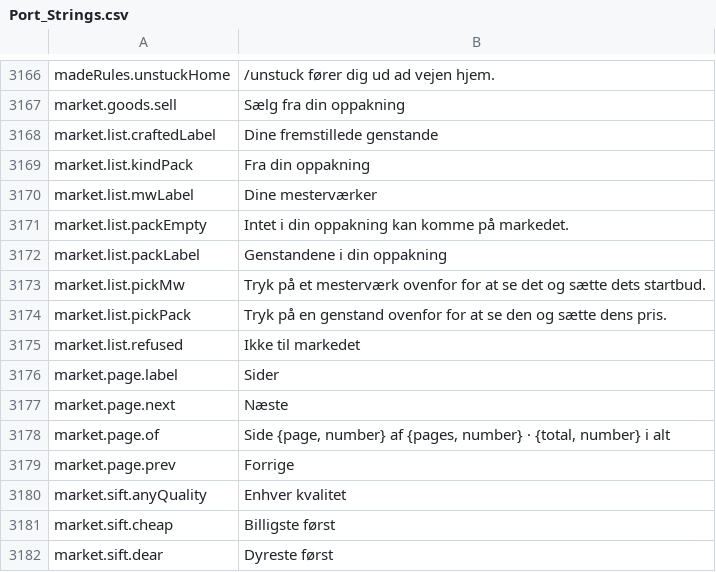
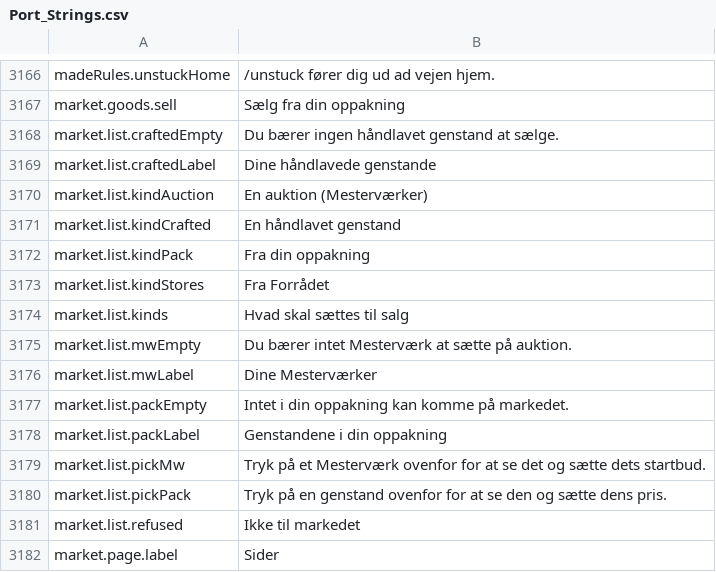
Before and after one commit to Killbow/bunnyfall, a CSV file: locales/da/Port_Strings.csv, drawn as a sheet; only a part is shown, gaps mark what is left out; the shorter side is filled out with more unchanged rows.

```diff
--- a/locales/da/Port_Strings.csv
+++ b/locales/da/Port_Strings.csv
@@ -3167,8 +3167,14 @@ madeRules.unstuckHome,"/unstuck fører dig ud ad vejen hjem."
 market.goods.sell,"Sælg fra din oppakning"
-market.list.craftedLabel,"Dine fremstillede genstande"
+market.list.craftedEmpty,"Du bærer ingen håndlavet genstand at sælge."
+market.list.craftedLabel,"Dine håndlavede genstande"
+market.list.kindAuction,"En auktion (Mesterværker)"
+market.list.kindCrafted,"En håndlavet genstand"
 market.list.kindPack,"Fra din oppakning"
-market.list.mwLabel,"Dine mesterværker"
+market.list.kindStores,"Fra Forrådet"
+market.list.kinds,"Hvad skal sættes til salg"
+market.list.mwEmpty,"Du bærer intet Mesterværk at sætte på auktion."
+market.list.mwLabel,"Dine Mesterværker"
 market.list.packEmpty,"Intet i din oppakning kan komme på markedet."
 market.list.packLabel,"Genstandene i din oppakning"
-market.list.pickMw,"Tryk på et mesterværk ovenfor for at se det og sætte dets startbud."
+market.list.pickMw,"Tryk på et Mesterværk ovenfor for at se det og sætte dets startbud."
 market.list.pickPack,"Tryk på en genstand ovenfor for at se den og sætte dens pris."
```
Also changed, not shown: locales/bg/Port_Strings.csv, locales/fr/Port_Strings.csv, 40 other files.
